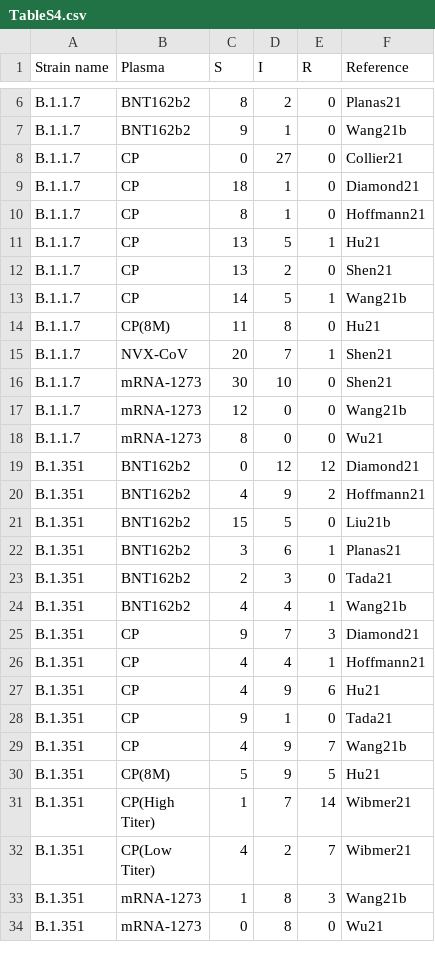
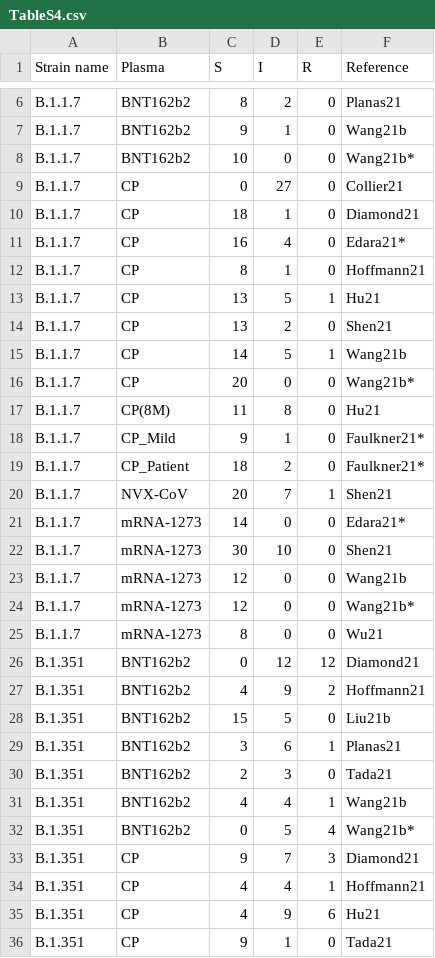
Before and after one commit to hivdb/covid-drdb-reports, a CSV file: susceptibility-data_files/table/TableS4.csv, drawn as a sheet; only a part is shown, gaps mark what is left out; the shorter side is filled out with more unchanged rows; the diff covers the shown part only.

Commit message:
update tables and figures

```diff
--- a/susceptibility-data_files/table/TableS4.csv
+++ b/susceptibility-data_files/table/TableS4.csv
@@ -7,4 +7,6 @@ B.1.1.7,BNT162b2,8,2,0,Planas21
 B.1.1.7,BNT162b2,9,1,0,Wang21b
+B.1.1.7,BNT162b2,10,0,0,Wang21b*
 B.1.1.7,CP,0,27,0,Collier21
 B.1.1.7,CP,18,1,0,Diamond21
+B.1.1.7,CP,16,4,0,Edara21*
 B.1.1.7,CP,8,1,0,Hoffmann21
@@ -13,6 +15,11 @@ B.1.1.7,CP,13,2,0,Shen21
 B.1.1.7,CP,14,5,1,Wang21b
+B.1.1.7,CP,20,0,0,Wang21b*
 B.1.1.7,CP(8M),11,8,0,Hu21
+B.1.1.7,CP_Mild,9,1,0,Faulkner21*
+B.1.1.7,CP_Patient,18,2,0,Faulkner21*
 B.1.1.7,NVX-CoV,20,7,1,Shen21
+B.1.1.7,mRNA-1273,14,0,0,Edara21*
 B.1.1.7,mRNA-1273,30,10,0,Shen21
 B.1.1.7,mRNA-1273,12,0,0,Wang21b
+B.1.1.7,mRNA-1273,12,0,0,Wang21b*
 B.1.1.7,mRNA-1273,8,0,0,Wu21
@@ -24,2 +31,3 @@ B.1.351,BNT162b2,2,3,0,Tada21
 B.1.351,BNT162b2,4,4,1,Wang21b
+B.1.351,BNT162b2,0,5,4,Wang21b*
 B.1.351,CP,9,7,3,Diamond21
```
Also changed, not shown: 5 added rows elsewhere in this file, susceptibility-data_files/table/TableS3.csv, susceptibility-data_files/table/table4.csv, 14 other files.
